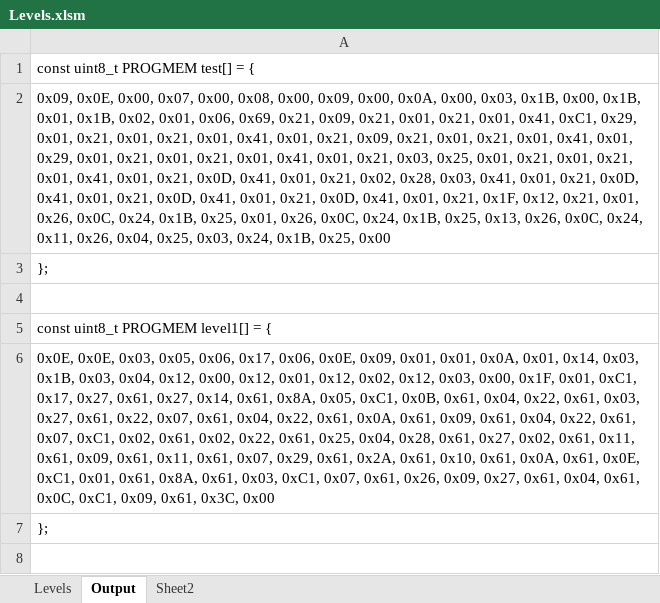
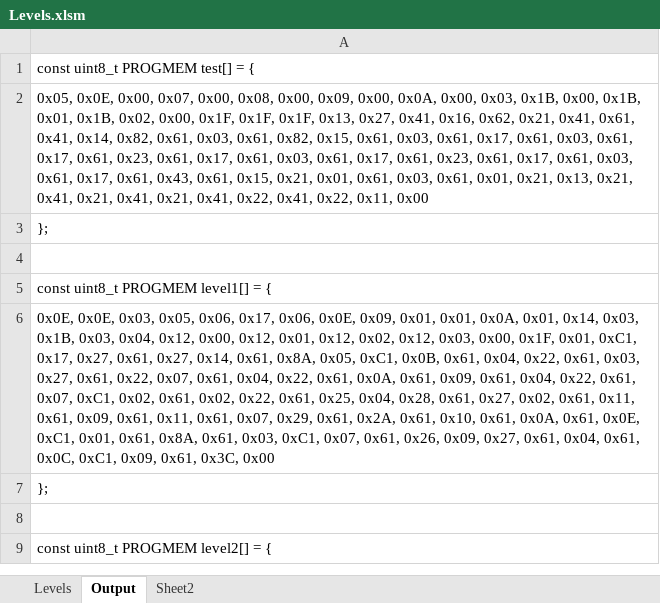
Before and after one commit to Press-Play-On-Tape/LodeRunner, an Excel workbook: Levels/Levels.xlsm, sheet Output, drawn as a sheet; only a part is shown; the shorter side is filled out with more unchanged rows; values as stored, in another font and other column widths than the file's, no borders; the diff covers the shown part only; the diff names each change by its address in the sheet, - before the commit and + after, or states it on an @@ line.

```diff
--- a/Levels/Levels.xlsm (sheet Output)
+++ b/Levels/Levels.xlsm (sheet Output)
-A2: 0x09, 0x0E, 0x00, 0x07, 0x00, 0x08, 0x00, 0x09, 0x00, 0x0A, 0x00, 0x03, 0x1B, 0x00, 0x1B, 0x01, 0x1B, 0x02, 0x01, 0x06, 0x69, 0x21, 0x09, 0x21, 0x01, 0x21, 0x01, 0x41, 0xC1, 0x29, 0x01, 0x21, 0x01, 0x21, 0x01, 0x41, 0x01, 0x21, 0x09, 0x21, 0x01, 0x21, 0x01, 0x41, 0x01, 0x29, 0x01, 0x21, 0x01, 0x21, 0x01, 0x41, 0x01, 0x21, 0x03, 0x25, 0x01, 0x21, 0x01, 0x21, 0x01, 0x41, 0x01, 0x21, 0x0D, 0x41, 0x01, 0x21, 0x02, 0x28, 0x03, 0x41, 0x01, 0x21, 0x0D, 0x41, 0x01, 0x21, 0x0D, 0x41, 0x01, 0x21, 0x0D, 0x41, 0x01, 0x21, 0x1F, 0x12, 0x21, 0x01, 0x26, 0x0C, 0x24, 0x1B, 0x25, 0x01, 0x26, 0x0C, 0x24, 0x1B, 0x25, 0x13, 0x26, 0x0C, 0x24, 0x11, 0x26, 0x04, 0x25, 0x03, 0x24, 0x1B, 0x25, 0x00
+A2: 0x05, 0x0E, 0x00, 0x07, 0x00, 0x08, 0x00, 0x09, 0x00, 0x0A, 0x00, 0x03, 0x1B, 0x00, 0x1B, 0x01, 0x1B, 0x02, 0x00, 0x1F, 0x1F, 0x1F, 0x13, 0x27, 0x41, 0x16, 0x62, 0x21, 0x41, 0x61, 0x41, 0x14, 0x82, 0x61, 0x03, 0x61, 0x82, 0x15, 0x61, 0x03, 0x61, 0x17, 0x61, 0x03, 0x61, 0x17, 0x61, 0x23, 0x61, 0x17, 0x61, 0x03, 0x61, 0x17, 0x61, 0x23, 0x61, 0x17, 0x61, 0x03, 0x61, 0x17, 0x61, 0x43, 0x61, 0x15, 0x21, 0x01, 0x61, 0x03, 0x61, 0x01, 0x21, 0x13, 0x21, 0x41, 0x21, 0x41, 0x21, 0x41, 0x22, 0x41, 0x22, 0x11, 0x00
```
Also changed, not shown: 34 added rows, 2 removed rows, 14 moved rows and 4 edited cells elsewhere in this sheet, sheet Levels, sheet Sheet2, formulas that keep their value, 20 other files.
